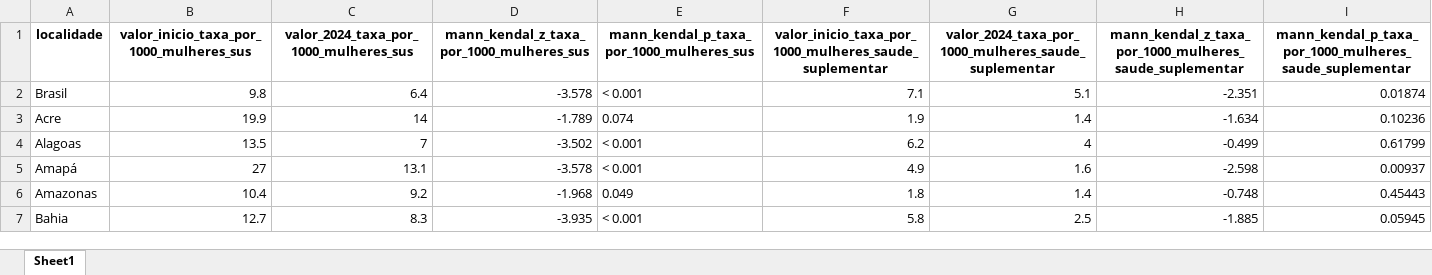
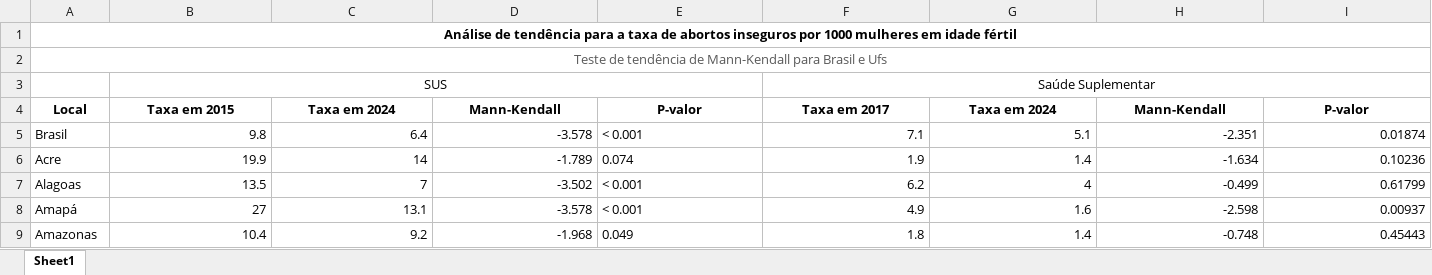
Before and after one commit to marianacfreitas/Artigo_aborto, an Excel workbook: databases/mann_kendall_taxa_por_1000_mulheres.xlsx, sheet Sheet1, drawn as a sheet; only a part is shown; the shorter side is filled out with more unchanged rows; values as stored, in another font and other column widths than the file's, no borders; removed rows and columns are numbered as before the commit, all else as after; the diff names each change by its address in the sheet, - before the commit and + after, or states it on an @@ line.

```diff
--- a/databases/mann_kendall_taxa_por_1000_mulheres.xlsx (sheet Sheet1)
+++ b/databases/mann_kendall_taxa_por_1000_mulheres.xlsx (sheet Sheet1)
-row 1: localidade | valor_inicio_taxa_por_1000_mulheres_sus | valor_2024_taxa_por_1000_mulheres_sus | mann_kendal_z_taxa_por_1000_mulheres_sus | mann_kendal_p_taxa_por_1000_mulheres_sus | valor_inicio_taxa_por_1000_mulheres_saude_suplementar | valor_2024_taxa_por_1000_mulheres_saude_suplementar | mann_kendal_z_taxa_por_1000_mulheres_saude_suplementar | mann_kendal_p_taxa_por_1000_mulheres_saude_suplementar
+row 1: Análise de tendência para a taxa de abortos inseguros por 1000 mulheres em idade fértil
+row 2: Teste de tendência de Mann-Kendall para Brasil e Ufs
+row 3:  | SUS |  |  |  | Saúde Suplementar
+row 4: Local | Taxa em 2015 | Taxa em 2024 | Mann-Kendall | P-valor | Taxa em 2017 | Taxa em 2024 | Mann-Kendall | P-valor
```
Also changed, not shown: databases/mann_kendall_razao_por_100_nascidos_vivos.xlsx, 1 other file.
